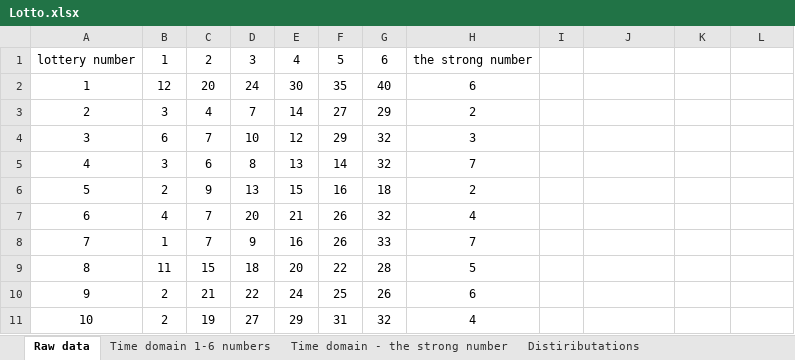
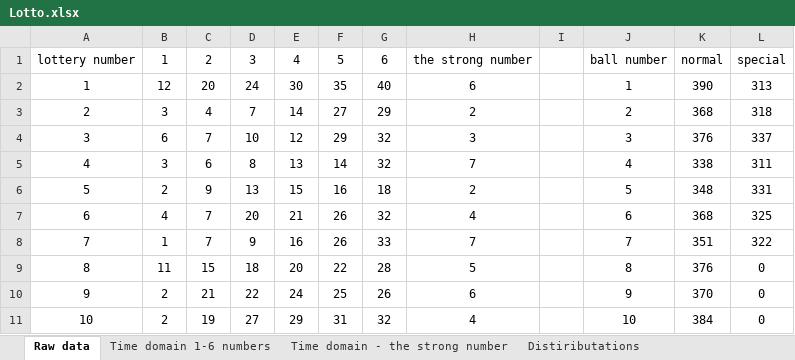
Before and after one commit to idowein/Lottery-estimation, an Excel workbook: Lotto.xlsx, sheet Raw data, drawn as a sheet; only a part is shown; values as stored, in another font and other column widths than the file's, no borders; the diff covers the shown part only; the diff names each change by its address in the sheet, - before the commit and + after, or states it on an @@ line.

```diff
--- a/Lotto.xlsx (sheet Raw data)
+++ b/Lotto.xlsx (sheet Raw data)
-J1: (empty)
+J1: ball number
-K1: (empty)
+K1: normal
-L1: (empty)
+L1: special
-J2: (empty)
+J2: 1
-K2: (empty)
+K2: 390
-L2: (empty)
+L2: 313
-J3: (empty)
+J3: 2
-K3: (empty)
+K3: 368
-L3: (empty)
+L3: 318
-J4: (empty)
+J4: 3
-K4: (empty)
+K4: 376
-L4: (empty)
+L4: 337
-J5: (empty)
+J5: 4
-K5: (empty)
+K5: 338
-L5: (empty)
+L5: 311
-J6: (empty)
+J6: 5
-K6: (empty)
+K6: 348
-L6: (empty)
+L6: 331
-J7: (empty)
+J7: 6
-K7: (empty)
+K7: 368
-L7: (empty)
+L7: 325
-J8: (empty)
+J8: 7
-K8: (empty)
+K8: 351
-L8: (empty)
+L8: 322
-J9: (empty)
+J9: 8
-K9: (empty)
+K9: 376
-L9:L11: (empty)
+L9:L11: 0
-J10: (empty)
+J10: 9
-K10: (empty)
+K10: 370
-J11: (empty)
+J11: 10
-K11: (empty)
+K11: 384
```
Also changed, not shown: 81 edited cells elsewhere in this sheet, sheet Time domain 1-6 numbers, sheet Time domain - the strong number, sheet Distiributations.
